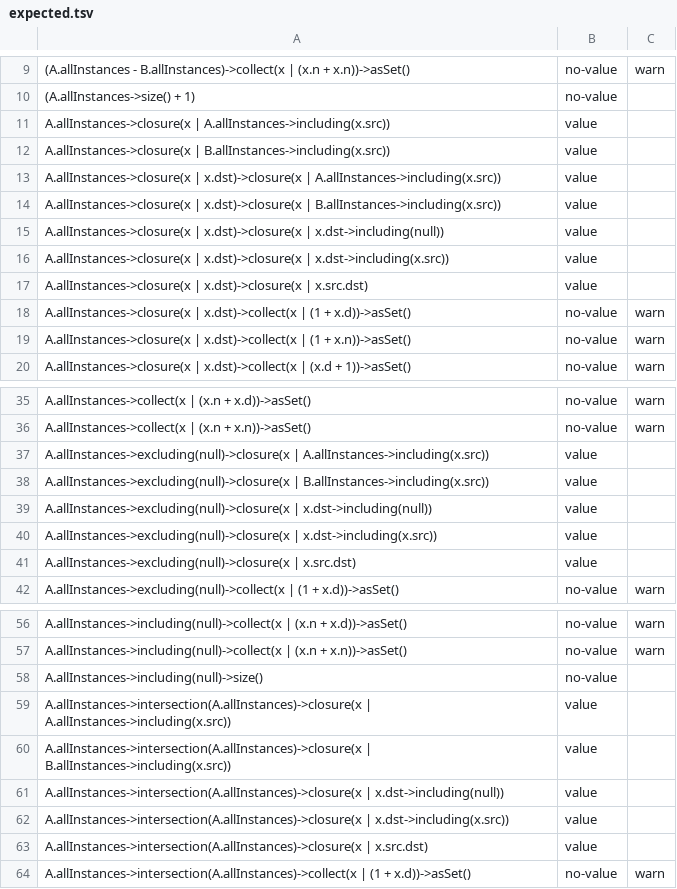
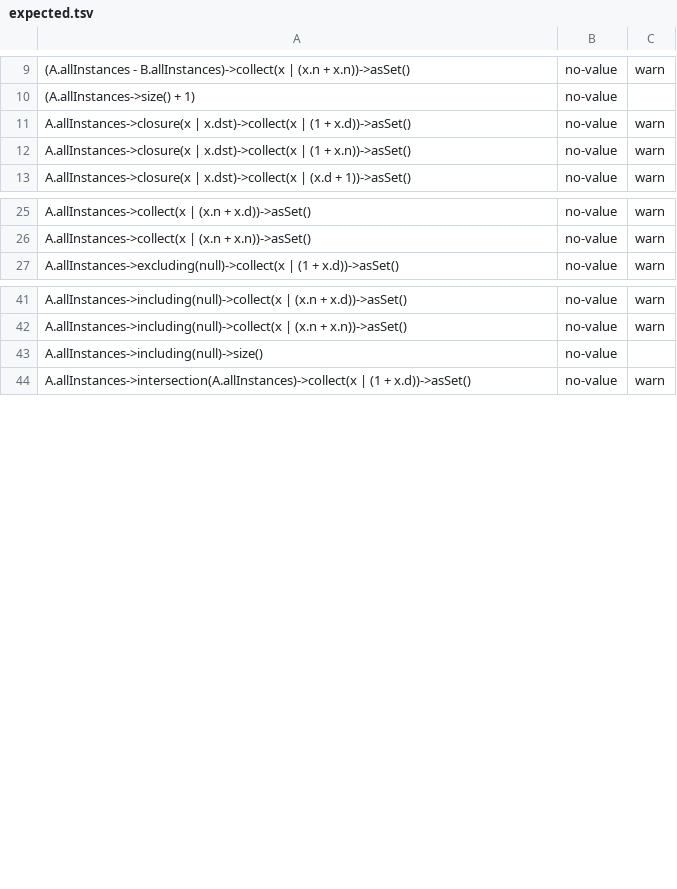
Before and after one commit to kapp667/use4llm-plugins, a TSV file: ci/translation-oracle/expected.tsv, drawn as a sheet; only a part is shown, gaps mark what is left out; the diff covers the shown part only.

```diff
--- a/ci/translation-oracle/expected.tsv
+++ b/ci/translation-oracle/expected.tsv
@@ -10,9 +10,2 @@
 (A.allInstances->size() + 1)	no-value	
-A.allInstances->closure(x | A.allInstances->including(x.src))	value	
-A.allInstances->closure(x | B.allInstances->including(x.src))	value	
-A.allInstances->closure(x | x.dst)->closure(x | A.allInstances->including(x.src))	value	
-A.allInstances->closure(x | x.dst)->closure(x | B.allInstances->including(x.src))	value	
-A.allInstances->closure(x | x.dst)->closure(x | x.dst->including(null))	value	
-A.allInstances->closure(x | x.dst)->closure(x | x.dst->including(x.src))	value	
-A.allInstances->closure(x | x.dst)->closure(x | x.src.dst)	value	
 A.allInstances->closure(x | x.dst)->collect(x | (1 + x.d))->asSet()	no-value	warn
@@ -36,7 +26,2 @@ A.allInstances->collect(x | (x.n + x.d))->asSet()	no-value	warn
 A.allInstances->collect(x | (x.n + x.n))->asSet()	no-value	warn
-A.allInstances->excluding(null)->closure(x | A.allInstances->including(x.src))	value	
-A.allInstances->excluding(null)->closure(x | B.allInstances->including(x.src))	value	
-A.allInstances->excluding(null)->closure(x | x.dst->including(null))	value	
-A.allInstances->excluding(null)->closure(x | x.dst->including(x.src))	value	
-A.allInstances->excluding(null)->closure(x | x.src.dst)	value	
 A.allInstances->excluding(null)->collect(x | (1 + x.d))->asSet()	no-value	warn
@@ -58,7 +43,2 @@ A.allInstances->including(null)->collect(x | (x.n + x.n))->asSet()	no-value	warn
 A.allInstances->including(null)->size()	no-value	
-A.allInstances->intersection(A.allInstances)->closure(x | A.allInstances->including(x.src))	value	
-A.allInstances->intersection(A.allInstances)->closure(x | B.allInstances->including(x.src))	value	
-A.allInstances->intersection(A.allInstances)->closure(x | x.dst->including(null))	value	
-A.allInstances->intersection(A.allInstances)->closure(x | x.dst->including(x.src))	value	
-A.allInstances->intersection(A.allInstances)->closure(x | x.src.dst)	value	
 A.allInstances->intersection(A.allInstances)->collect(x | (1 + x.d))->asSet()	no-value	warn
```
Also changed, not shown: 18 removed rows elsewhere in this file, 1 other file.
